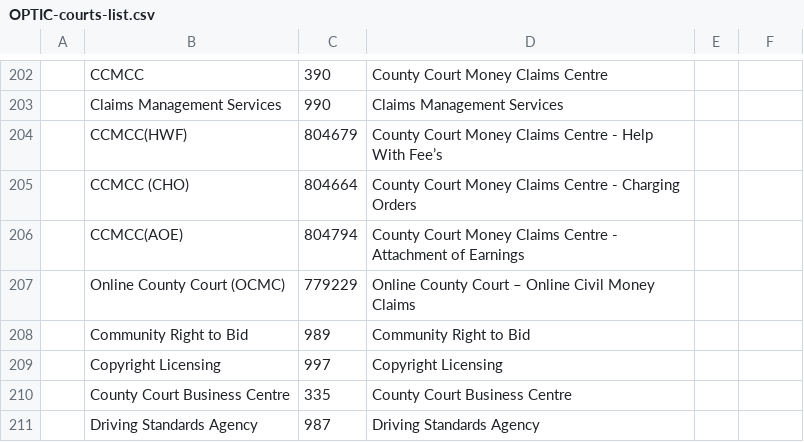
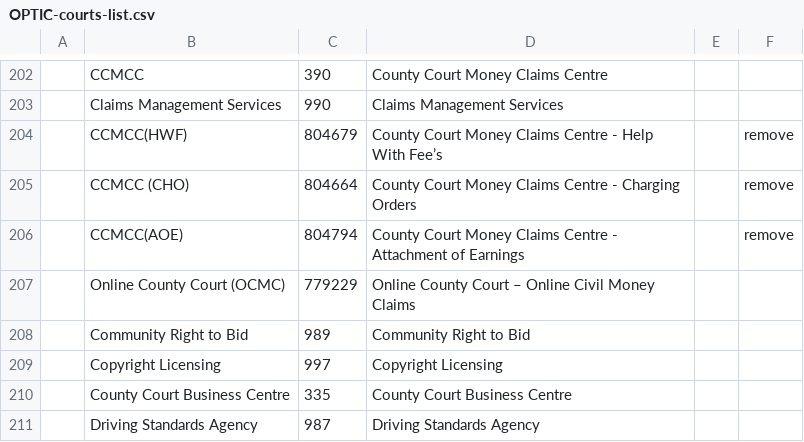
Before and after one commit to ministryofjustice/fb-hmcts-complaints, a CSV file: optics/OPTIC-courts-list.csv, drawn as a sheet; only a part is shown, gaps mark what is left out.

Commit message:
hide children of County Court Money Claims Centre
parent will remain

```diff
--- a/optics/OPTIC-courts-list.csv
+++ b/optics/OPTIC-courts-list.csv
@@ -203,5 +203,5 @@
 ,Claims Management Services,990,Claims Management Services,,
-,CCMCC(HWF),804679,County Court Money Claims Centre - Help With Fee’s,,
-,CCMCC (CHO),804664,County Court Money Claims Centre - Charging Orders,,
-,CCMCC(AOE),804794,County Court Money Claims Centre - Attachment of Earnings,,
+,CCMCC(HWF),804679,County Court Money Claims Centre - Help With Fee’s,,remove
+,CCMCC (CHO),804664,County Court Money Claims Centre - Charging Orders,,remove
+,CCMCC(AOE),804794,County Court Money Claims Centre - Attachment of Earnings,,remove
 ,Online County Court (OCMC),779229,Online County Court – Online Civil Money Claims,,
```
Also changed, not shown: 2 other files.
